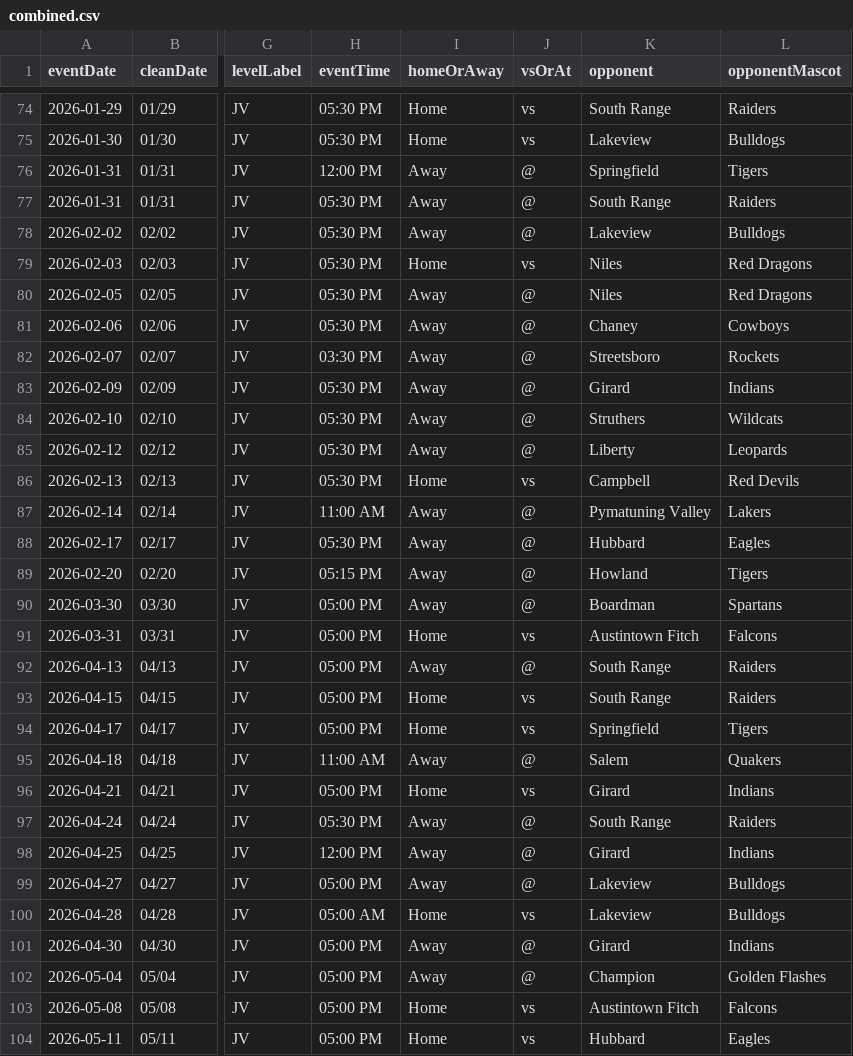
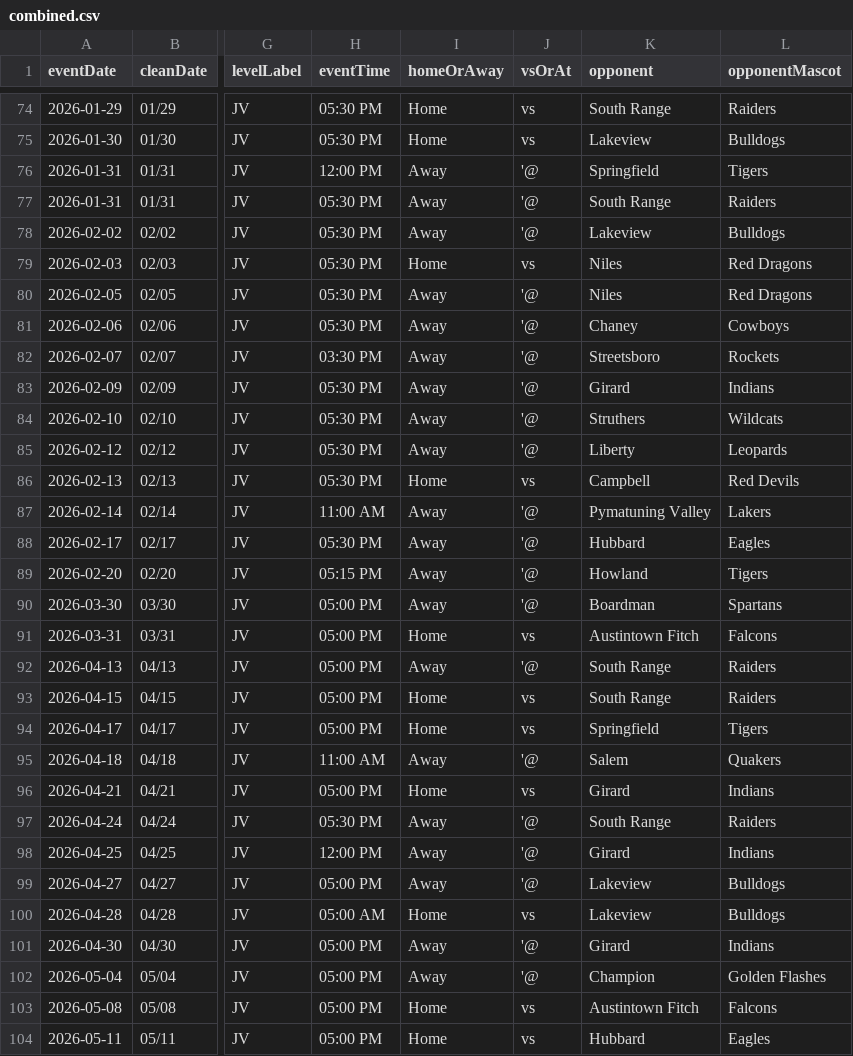
Before and after one commit to nruggieri-poland/schedules, a CSV file: data/jv/combined.csv, drawn as a sheet; only a part is shown, gaps mark what is left out; the diff covers the shown part only; the diff names each change by its address in the sheet, - before the commit and + after, or states it on an @@ line.

```diff
--- a/data/jv/combined.csv
+++ b/data/jv/combined.csv
-J76:J78 (vsOrAt): @
+J76:J78 (vsOrAt): '@
-J80:J85 (vsOrAt): @
+J80:J85 (vsOrAt): '@
-J87:J90 (vsOrAt): @
+J87:J90 (vsOrAt): '@
-J92 (vsOrAt): @
+J92 (vsOrAt): '@
-J95 (vsOrAt): @
+J95 (vsOrAt): '@
-J97:J99 (vsOrAt): @
+J97:J99 (vsOrAt): '@
-J101:J102 (vsOrAt): @
+J101:J102 (vsOrAt): '@
```
Also changed, not shown: 87 edited cells elsewhere in this file, data/7th/combined.csv, data/8th/combined.csv, 54 other files.
